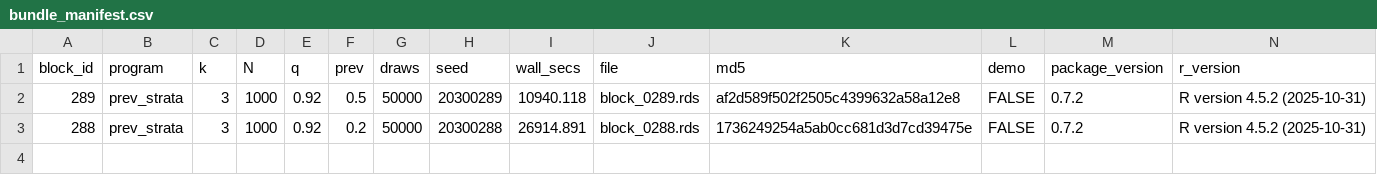
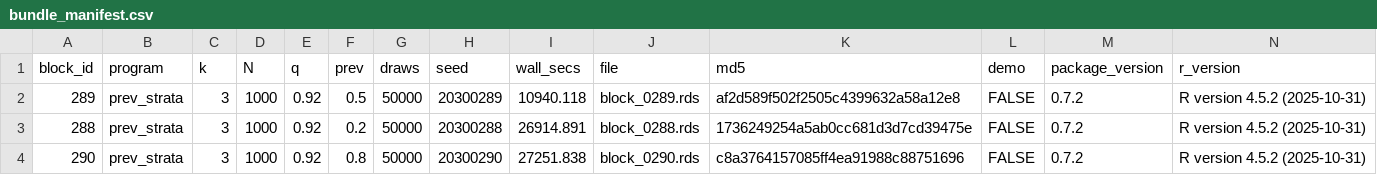
Before and after one commit to defense031/grassr, a CSV file: contrib/contributions/rachel-dill-gidaro-20260717-blocks288-290/bundle_manifest.csv, drawn as a sheet; the diff names each change by its address in the sheet, - before the commit and + after, or states it on an @@ line.

Commit message:
block 290 (tail_topup)

```diff
--- a/contrib/contributions/rachel-dill-gidaro-20260717-blocks288-290/bundle_manifest.csv
+++ b/contrib/contributions/rachel-dill-gidaro-20260717-blocks288-290/bundle_manifest.csv
+row 4: 290 | prev_strata | 3 | 1000 | 0.92 | 0.8 | 50000 | 20300290 | 27251.838 | block_0290.rds | c8a3764157085ff4ea91988c88751696 | FALSE | 0.7.2 | R version 4.5.2 (2025-10-31)
```
Also changed, not shown: 1 other file.
